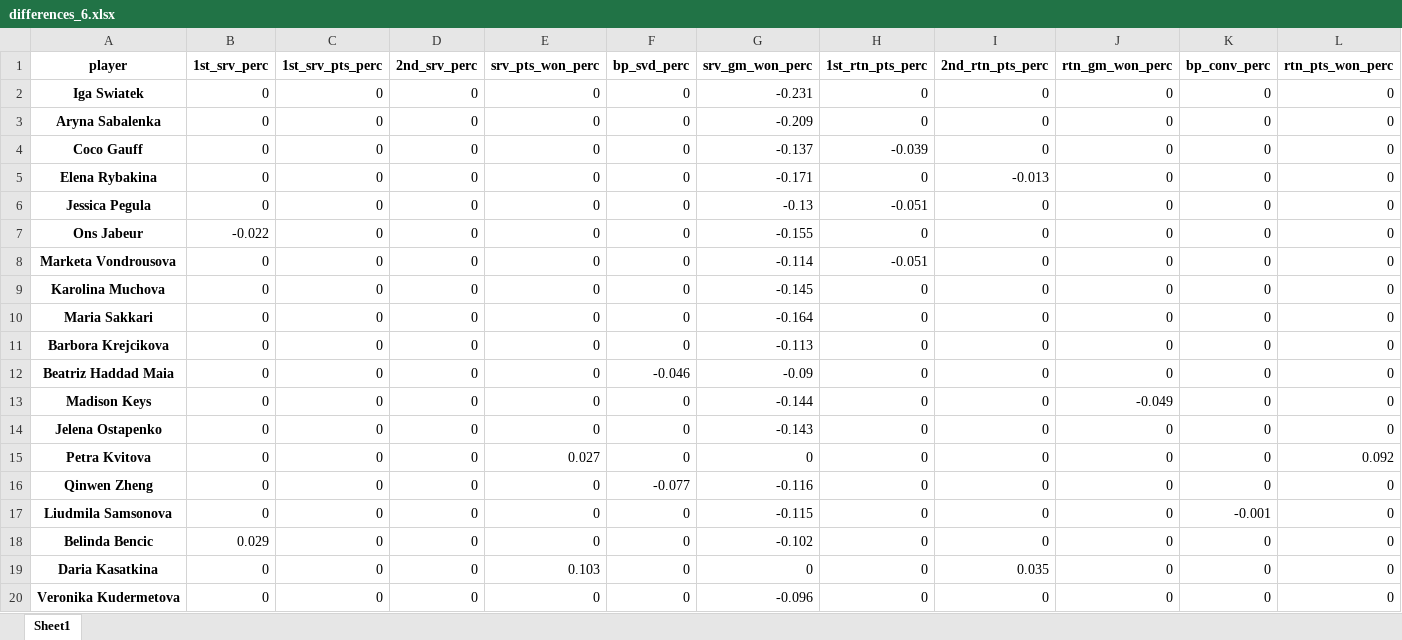
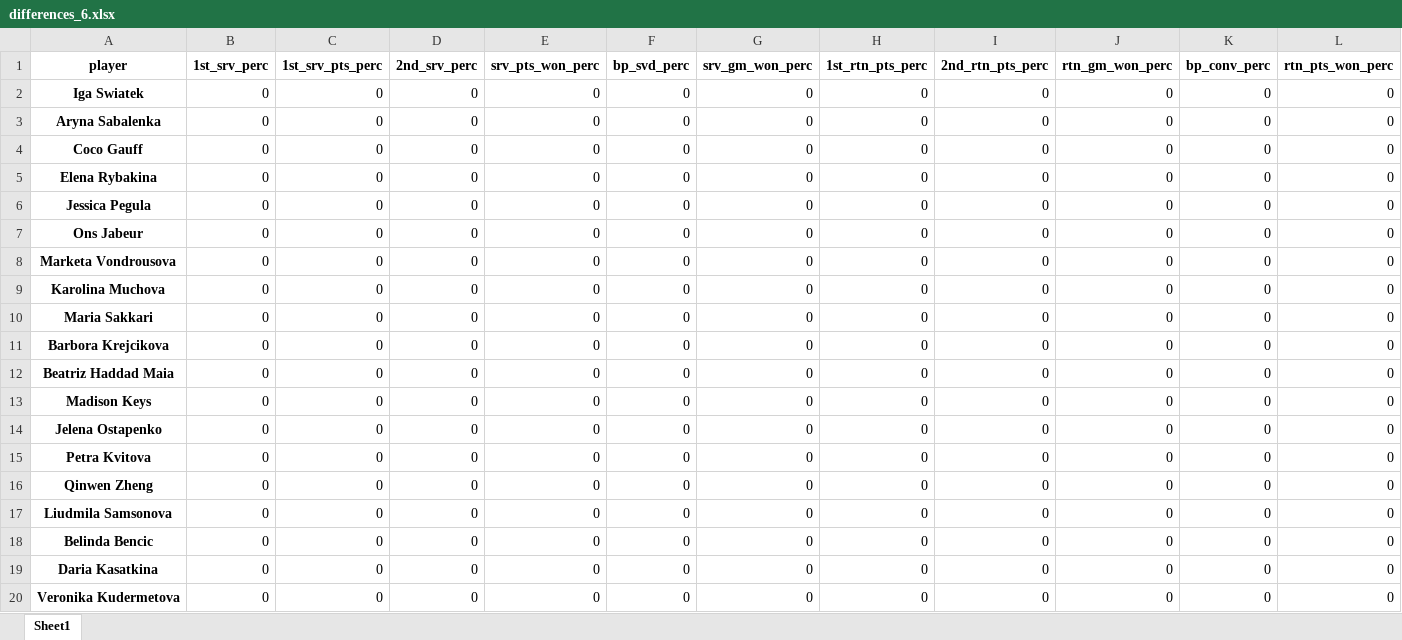
Before and after one commit to DuarteRPG/MasterNOVAIMSThesis, an Excel workbook: differences_6.xlsx, sheet Sheet1, drawn as a sheet; only a part is shown; values as stored, in another font and other column widths than the file's, no borders; the diff covers the shown part only; the diff names each change by its address in the sheet, - before the commit and + after, or states it on an @@ line.

```diff
--- a/differences_6.xlsx (sheet Sheet1)
+++ b/differences_6.xlsx (sheet Sheet1)
-G2 (srv_gm_won_perc): -0.231
+G2 (srv_gm_won_perc): 0
-G3 (srv_gm_won_perc): -0.209
+G3 (srv_gm_won_perc): 0
-G4 (srv_gm_won_perc): -0.137
+G4 (srv_gm_won_perc): 0
-H4 (1st_rtn_pts_perc): -0.039
+H4 (1st_rtn_pts_perc): 0
-G5 (srv_gm_won_perc): -0.171
+G5 (srv_gm_won_perc): 0
-I5 (2nd_rtn_pts_perc): -0.013
+I5 (2nd_rtn_pts_perc): 0
-G6 (srv_gm_won_perc): -0.13
+G6 (srv_gm_won_perc): 0
-H6 (1st_rtn_pts_perc): -0.051
+H6 (1st_rtn_pts_perc): 0
-B7 (1st_srv_perc): -0.022
+B7 (1st_srv_perc): 0
-G7 (srv_gm_won_perc): -0.155
+G7 (srv_gm_won_perc): 0
-G8 (srv_gm_won_perc): -0.114
+G8 (srv_gm_won_perc): 0
-H8 (1st_rtn_pts_perc): -0.051
+H8 (1st_rtn_pts_perc): 0
-G9 (srv_gm_won_perc): -0.145
+G9 (srv_gm_won_perc): 0
-G10 (srv_gm_won_perc): -0.164
+G10 (srv_gm_won_perc): 0
-G11 (srv_gm_won_perc): -0.113
+G11 (srv_gm_won_perc): 0
-F12 (bp_svd_perc): -0.046
+F12 (bp_svd_perc): 0
-G12 (srv_gm_won_perc): -0.09
+G12 (srv_gm_won_perc): 0
-G13 (srv_gm_won_perc): -0.144
+G13 (srv_gm_won_perc): 0
-J13 (rtn_gm_won_perc): -0.049
+J13 (rtn_gm_won_perc): 0
-G14 (srv_gm_won_perc): -0.143
+G14 (srv_gm_won_perc): 0
-E15 (srv_pts_won_perc): 0.027
+E15 (srv_pts_won_perc): 0
-L15 (rtn_pts_won_perc): 0.092
+L15 (rtn_pts_won_perc): 0
-F16 (bp_svd_perc): -0.077
+F16 (bp_svd_perc): 0
-G16 (srv_gm_won_perc): -0.116
+G16 (srv_gm_won_perc): 0
-G17 (srv_gm_won_perc): -0.115
+G17 (srv_gm_won_perc): 0
-K17 (bp_conv_perc): -0.001
+K17 (bp_conv_perc): 0
-B18 (1st_srv_perc): 0.029
+B18 (1st_srv_perc): 0
-G18 (srv_gm_won_perc): -0.102
+G18 (srv_gm_won_perc): 0
-E19 (srv_pts_won_perc): 0.103
+E19 (srv_pts_won_perc): 0
-I19 (2nd_rtn_pts_perc): 0.035
+I19 (2nd_rtn_pts_perc): 0
-G20 (srv_gm_won_perc): -0.096
+G20 (srv_gm_won_perc): 0
```
Also changed, not shown: 124 edited cells elsewhere in this sheet, differences_6_0.3.xlsx, differences_6_0.5.xlsx, 34 other files.
